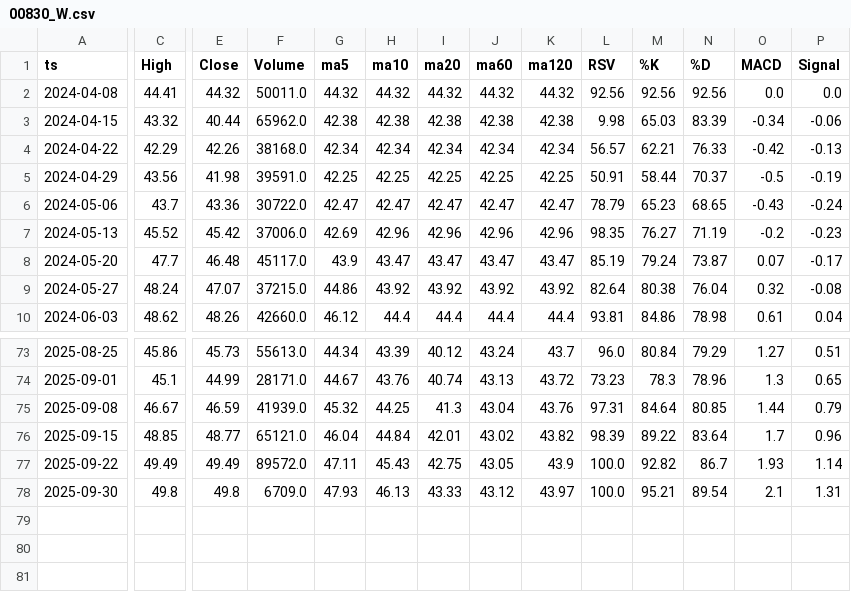
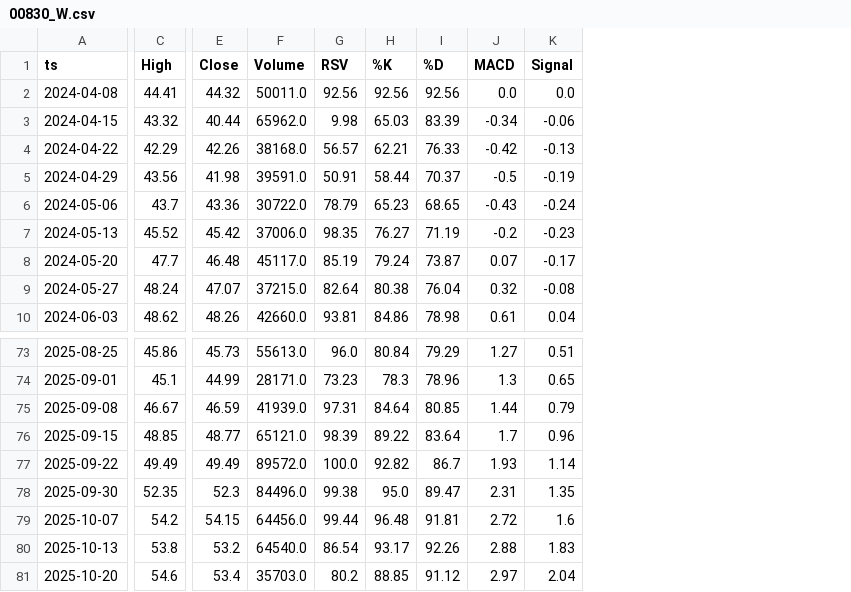
Before and after one commit to Omega-jp/StkRuleCheck, a CSV file: Data/kbar/00830_W.csv, drawn as a sheet; only a part is shown, gaps mark what is left out; removed rows and columns are numbered as before the commit, all else as after; rows hold the shown columns only; the diff covers the shown part only; the diff names each change by its address in the sheet, - before the commit and + after, or states it on an @@ line.

```diff
--- a/Data/kbar/00830_W.csv
+++ b/Data/kbar/00830_W.csv
-column G (ma5), rows 2-10: 44.32 | 42.38 | 42.34 | 42.25 | 42.47 | 42.69 | 43.9 | 44.86 | 46.12; rows 73-78: 44.34 | 44.67 | 45.32 | 46.04 | 47.11 | 47.93
-column H (ma10), rows 2-10: 44.32 | 42.38 | 42.34 | 42.25 | 42.47 | 42.96 | 43.47 | 43.92 | 44.4; rows 73-78: 43.39 | 43.76 | 44.25 | 44.84 | 45.43 | 46.13
-column I (ma20), rows 2-10: 44.32 | 42.38 | 42.34 | 42.25 | 42.47 | 42.96 | 43.47 | 43.92 | 44.4; rows 73-78: 40.12 | 40.74 | 41.3 | 42.01 | 42.75 | 43.33
-column J (ma60), rows 2-10: 44.32 | 42.38 | 42.34 | 42.25 | 42.47 | 42.96 | 43.47 | 43.92 | 44.4; rows 73-78: 43.24 | 43.13 | 43.04 | 43.02 | 43.05 | 43.12
-column K (ma120), rows 2-10: 44.32 | 42.38 | 42.34 | 42.25 | 42.47 | 42.96 | 43.47 | 43.92 | 44.4; rows 73-78: 43.7 | 43.72 | 43.76 | 43.82 | 43.9 | 43.97
-C78 (High): 49.8
+C78 (High): 52.35
-E78 (Close): 49.8
+E78 (Close): 52.3
-F78 (Volume): 6709.0
+F78 (Volume): 84496.0
-G78 (RSV): 100.0
+G78 (RSV): 99.38
-H78 (%K): 95.21
+H78 (%K): 95.0
-I78 (%D): 89.54
+I78 (%D): 89.47
-J78 (MACD): 2.1
+J78 (MACD): 2.31
-K78 (Signal): 1.31
+K78 (Signal): 1.35
+row 79: 2025-10-07 | 54.2 | 54.15 | 64456.0 | 99.44 | 96.48 | 91.81 | 2.72 | 1.6
+row 80: 2025-10-13 | 53.8 | 53.2 | 64540.0 | 86.54 | 93.17 | 92.26 | 2.88 | 1.83
+row 81: 2025-10-20 | 54.6 | 53.4 | 35703.0 | 80.2 | 88.85 | 91.12 | 2.97 | 2.04
```
Also changed, not shown: 6 edited cells elsewhere in this file, Data/kbar/0050_W.csv, Data/kbar/00631L_W.csv, 55 other files.
